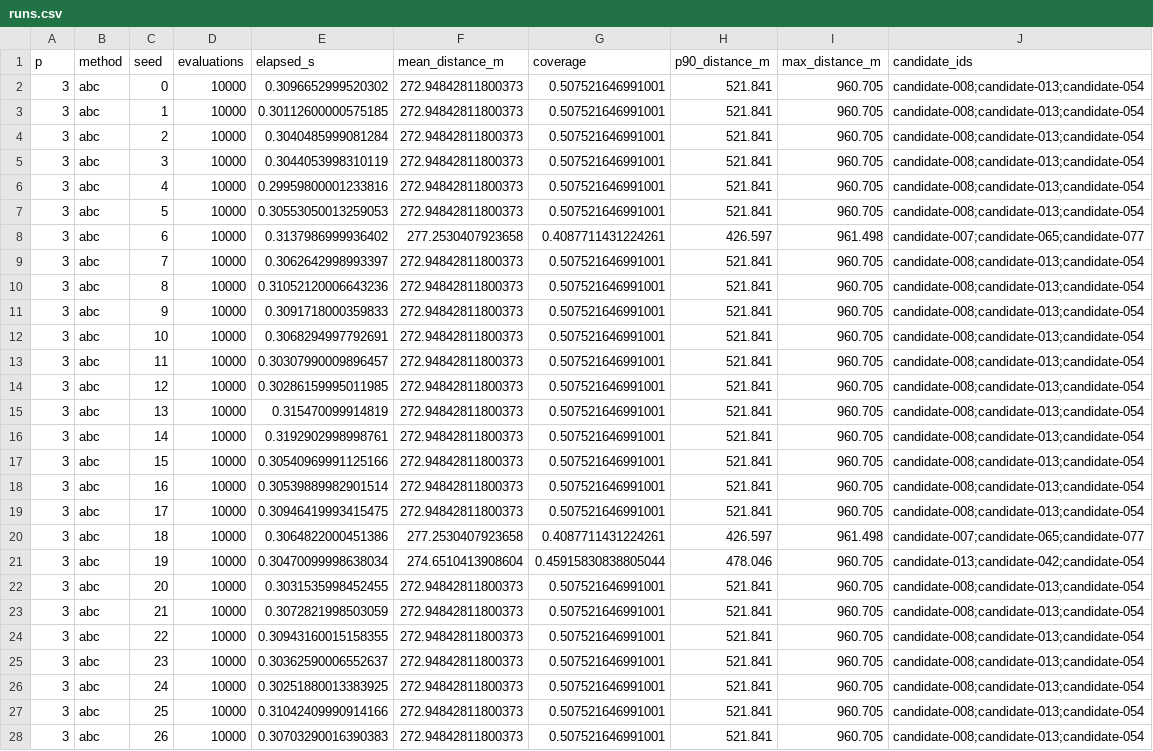
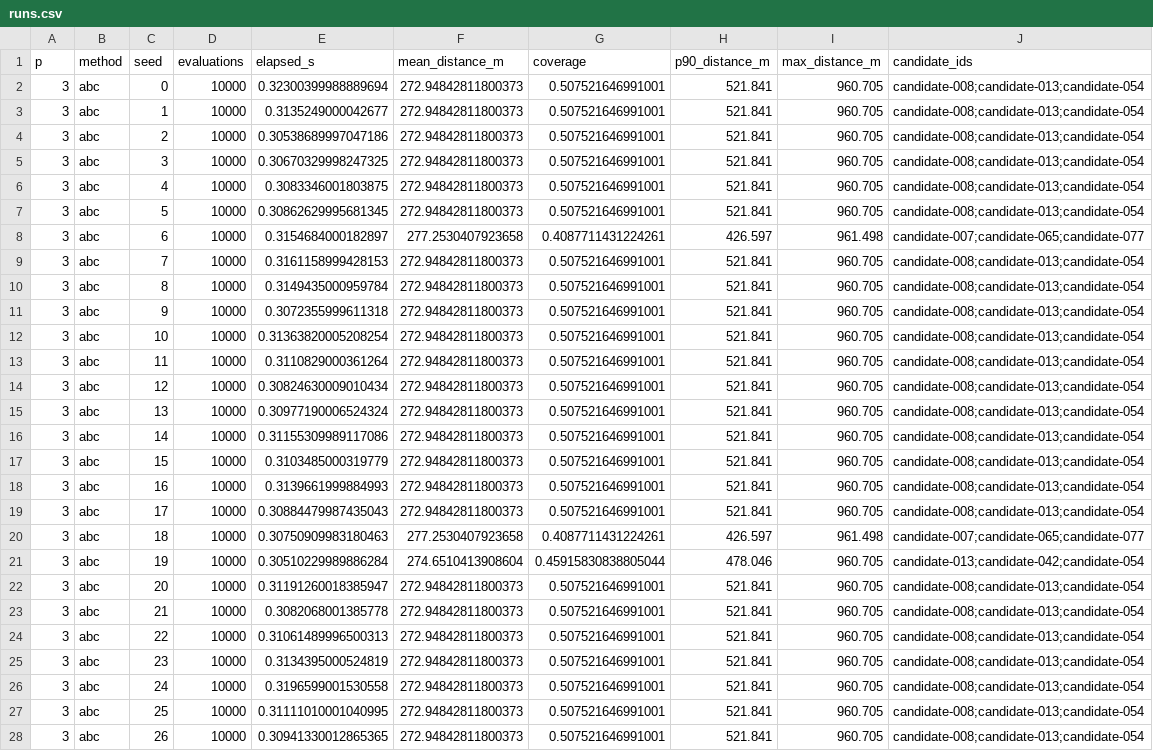
Before and after one commit to karolbystrek/algorytmy-inspirowane-natura-projekt, a CSV file: reports/v2-draft/runs.csv, drawn as a sheet; only a part is shown; the diff covers the shown part only; the diff names each change by its address in the sheet, - before the commit and + after, or states it on an @@ line.

```diff
--- a/reports/v2-draft/runs.csv
+++ b/reports/v2-draft/runs.csv
-E2 (elapsed_s): 0.3096652999520302
+E2 (elapsed_s): 0.32300399988889694
-E3 (elapsed_s): 0.30112600000575185
+E3 (elapsed_s): 0.3135249000042677
-E4 (elapsed_s): 0.3040485999081284
+E4 (elapsed_s): 0.30538689997047186
-E5 (elapsed_s): 0.3044053998310119
+E5 (elapsed_s): 0.30670329998247325
-E6 (elapsed_s): 0.29959800001233816
+E6 (elapsed_s): 0.3083346001803875
-E7 (elapsed_s): 0.30553050013259053
+E7 (elapsed_s): 0.30862629995681345
-E8 (elapsed_s): 0.3137986999936402
+E8 (elapsed_s): 0.3154684000182897
-E9 (elapsed_s): 0.3062642998993397
+E9 (elapsed_s): 0.3161158999428153
-E10 (elapsed_s): 0.31052120006643236
+E10 (elapsed_s): 0.3149435000959784
-E11 (elapsed_s): 0.3091718000359833
+E11 (elapsed_s): 0.3072355999611318
-E12 (elapsed_s): 0.3068294997792691
+E12 (elapsed_s): 0.31363820005208254
-E13 (elapsed_s): 0.30307990009896457
+E13 (elapsed_s): 0.3110829000361264
-E14 (elapsed_s): 0.30286159995011985
+E14 (elapsed_s): 0.30824630009010434
-E15 (elapsed_s): 0.315470099914819
+E15 (elapsed_s): 0.30977190006524324
-E16 (elapsed_s): 0.3192902998998761
+E16 (elapsed_s): 0.31155309989117086
-E17 (elapsed_s): 0.30540969991125166
+E17 (elapsed_s): 0.3103485000319779
-E18 (elapsed_s): 0.30539889982901514
+E18 (elapsed_s): 0.3139661999884993
-E19 (elapsed_s): 0.30946419993415475
+E19 (elapsed_s): 0.30884479987435043
-E20 (elapsed_s): 0.3064822000451386
+E20 (elapsed_s): 0.30750909983180463
-E21 (elapsed_s): 0.30470099998638034
+E21 (elapsed_s): 0.30510229989886284
-E22 (elapsed_s): 0.3031535998452455
+E22 (elapsed_s): 0.31191260018385947
-E23 (elapsed_s): 0.3072821998503059
+E23 (elapsed_s): 0.3082068001385778
-E24 (elapsed_s): 0.30943160015158355
+E24 (elapsed_s): 0.31061489996500313
-E25 (elapsed_s): 0.30362590006552637
+E25 (elapsed_s): 0.3134395000524819
-E26 (elapsed_s): 0.30251880013383925
+E26 (elapsed_s): 0.3196599001530558
-E27 (elapsed_s): 0.31042409990914166
+E27 (elapsed_s): 0.31111010001040995
-E28 (elapsed_s): 0.30703290016390383
+E28 (elapsed_s): 0.30941330012865365
```
Also changed, not shown: 156 edited cells elsewhere in this file, reports/v2-draft/abc_ablation.csv, reports/v2-draft/abc_tuning.csv, 14 other files.
